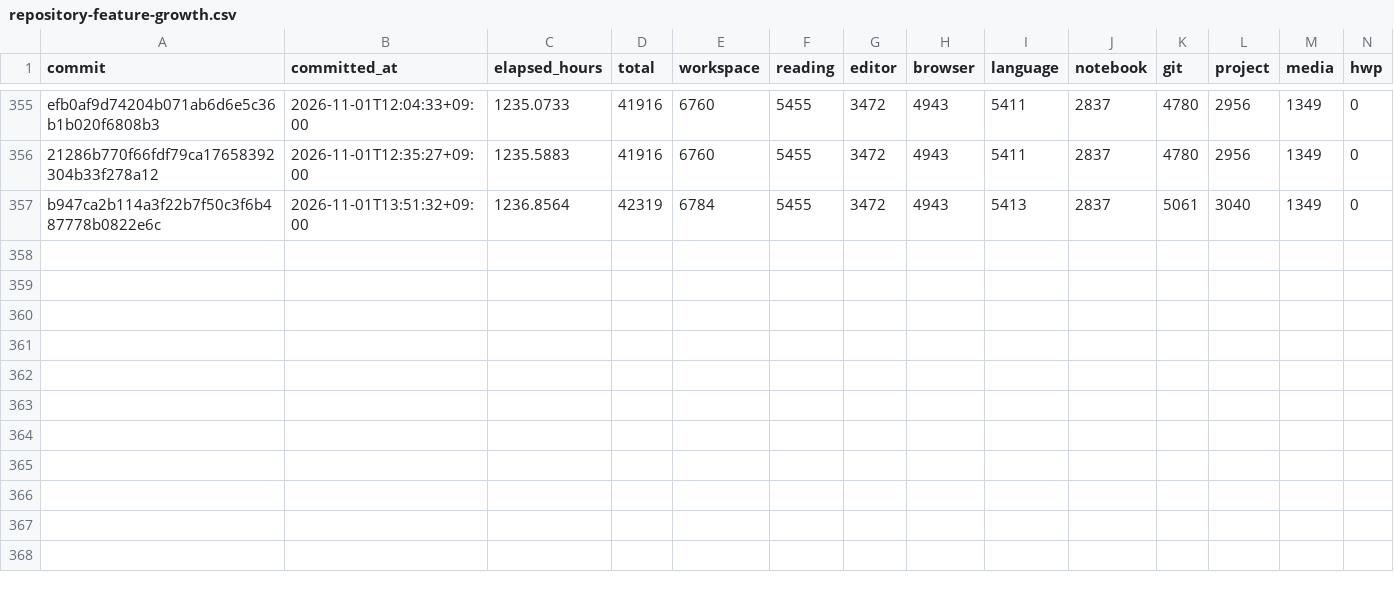
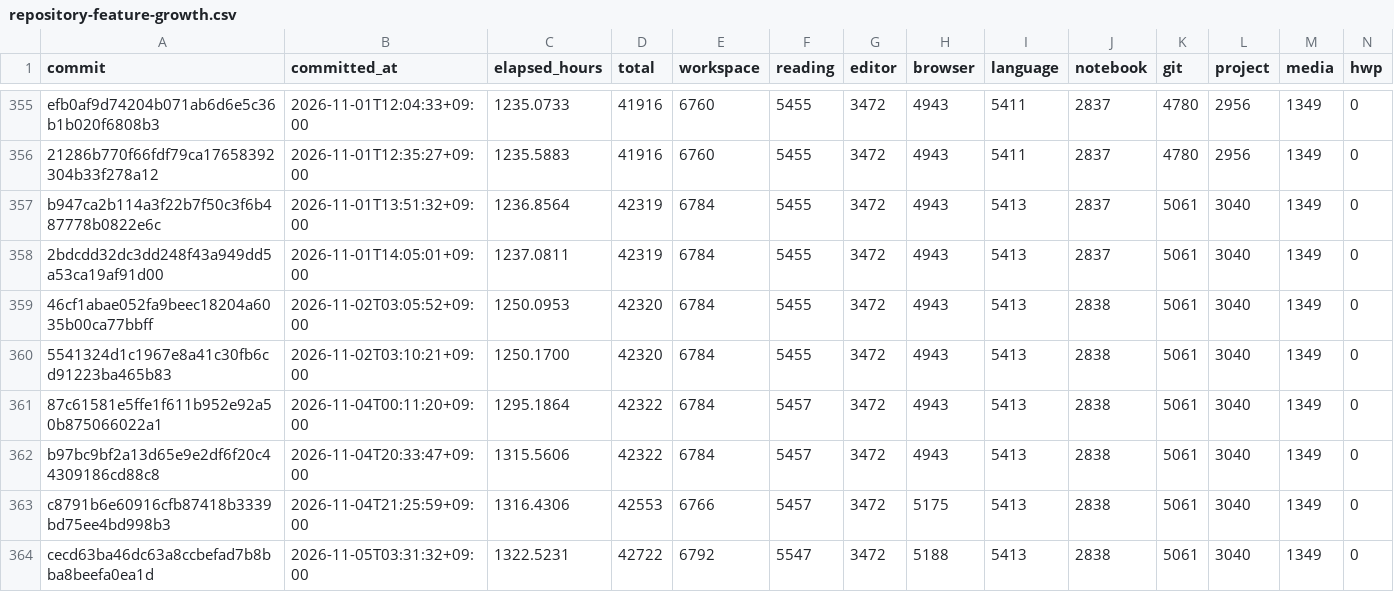
Before and after one commit to yabsed/setdown, a CSV file: apps/code-growth/output/repository-feature-growth.csv, drawn as a sheet; only a part is shown, gaps mark what is left out; rows hold the shown columns only; the diff names each change by its address in the sheet, - before the commit and + after, or states it on an @@ line.

```diff
--- a/apps/code-growth/output/repository-feature-growth.csv
+++ b/apps/code-growth/output/repository-feature-growth.csv
+row 358: 2bdcdd32dc3dd248f43a949dd5a53ca19af91d00 | 2026-11-01T14:05:01+09:00 | 1237.0811 | 42319 | 6784 | 5455 | 3472 | 4943 | 5413 | 2837 | 5061 | 3040 | 1349 | 0
+row 359: 46cf1abae052fa9beec18204a6035b00ca77bbff | 2026-11-02T03:05:52+09:00 | 1250.0953 | 42320 | 6784 | 5455 | 3472 | 4943 | 5413 | 2838 | 5061 | 3040 | 1349 | 0
+row 360: 5541324d1c1967e8a41c30fb6cd91223ba465b83 | 2026-11-02T03:10:21+09:00 | 1250.1700 | 42320 | 6784 | 5455 | 3472 | 4943 | 5413 | 2838 | 5061 | 3040 | 1349 | 0
+row 361: 87c61581e5ffe1f611b952e92a50b875066022a1 | 2026-11-04T00:11:20+09:00 | 1295.1864 | 42322 | 6784 | 5457 | 3472 | 4943 | 5413 | 2838 | 5061 | 3040 | 1349 | 0
+row 362: b97bc9bf2a13d65e9e2df6f20c44309186cd88c8 | 2026-11-04T20:33:47+09:00 | 1315.5606 | 42322 | 6784 | 5457 | 3472 | 4943 | 5413 | 2838 | 5061 | 3040 | 1349 | 0
+row 363: c8791b6e60916cfb87418b3339bd75ee4bd998b3 | 2026-11-04T21:25:59+09:00 | 1316.4306 | 42553 | 6766 | 5457 | 3472 | 5175 | 5413 | 2838 | 5061 | 3040 | 1349 | 0
+row 364: cecd63ba46dc63a8ccbefad7b8bba8beefa0ea1d | 2026-11-05T03:31:32+09:00 | 1322.5231 | 42722 | 6792 | 5547 | 3472 | 5188 | 5413 | 2838 | 5061 | 3040 | 1349 | 0
```
Also changed, not shown: apps/code-growth/output/repository-code-density.csv, apps/code-growth/output/repository-code-growth-files.csv, 12 other files.
